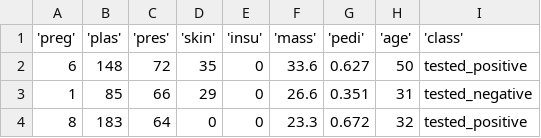
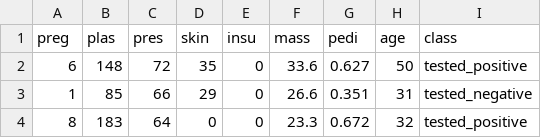
Before and after one commit to Alejandro-131004/supervised_learning, a CSV file: csvs/diabetes.csv, drawn as a sheet; only a part is shown.

Commit message:
dataset_todos

```diff
--- a/csvs/diabetes.csv
+++ b/csvs/diabetes.csv
@@ -1,2 +1,2 @@
-'preg','plas','pres','skin','insu','mass','pedi','age','class'
+preg,plas,pres,skin,insu,mass,pedi,age,class
 6,148,72,35,0,33.6,0.627,50,tested_positive
```
Also changed, not shown: parameters_dataset_filtered_1.csv, 11 other files.
